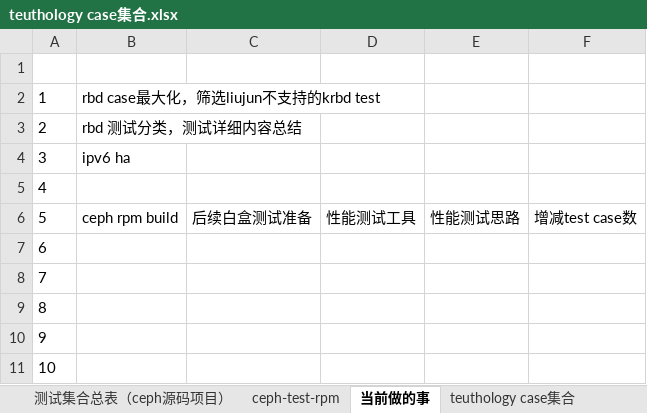
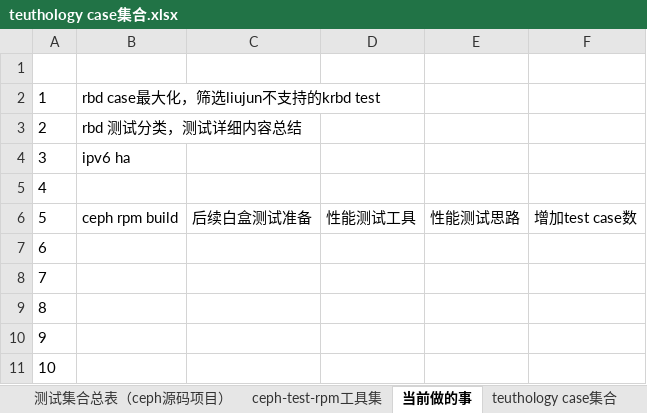
Before and after one commit to lnsyyj/Codes, an Excel workbook: teuthology/teuthology case集合.xlsx, sheet 当前做的事, drawn as a sheet; values as stored, in another font and other column widths than the file's, no borders; the diff names each change by its address in the sheet, - before the commit and + after, or states it on an @@ line.

```diff
--- a/teuthology/teuthology case集合.xlsx (sheet 当前做的事)
+++ b/teuthology/teuthology case集合.xlsx (sheet 当前做的事)
-sheet tab: ceph-test-rpm
+sheet tab: ceph-test-rpm工具集
-F6: 增减test case数
+F6: 增加test case数
```
Also changed, not shown: sheet 测试集合总表（ceph源码项目）.
